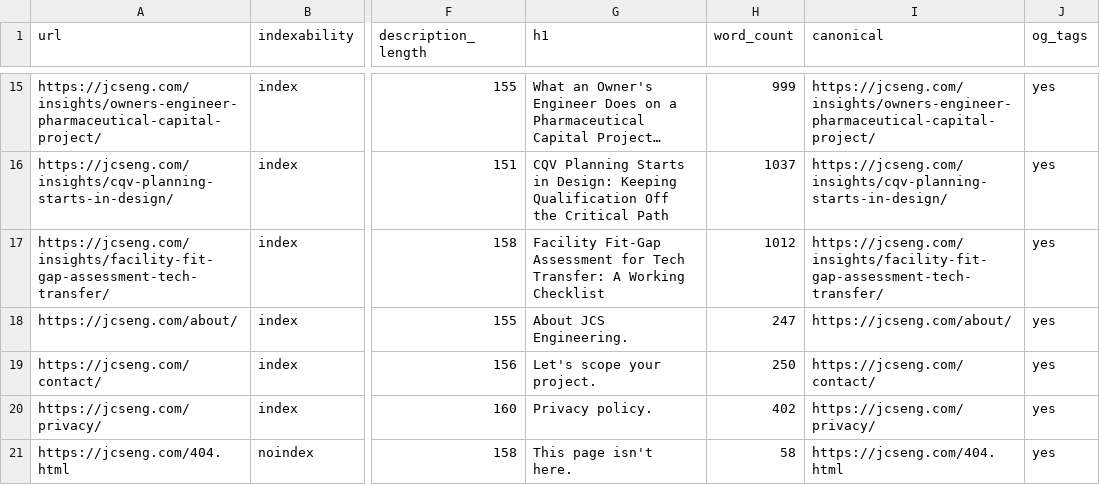
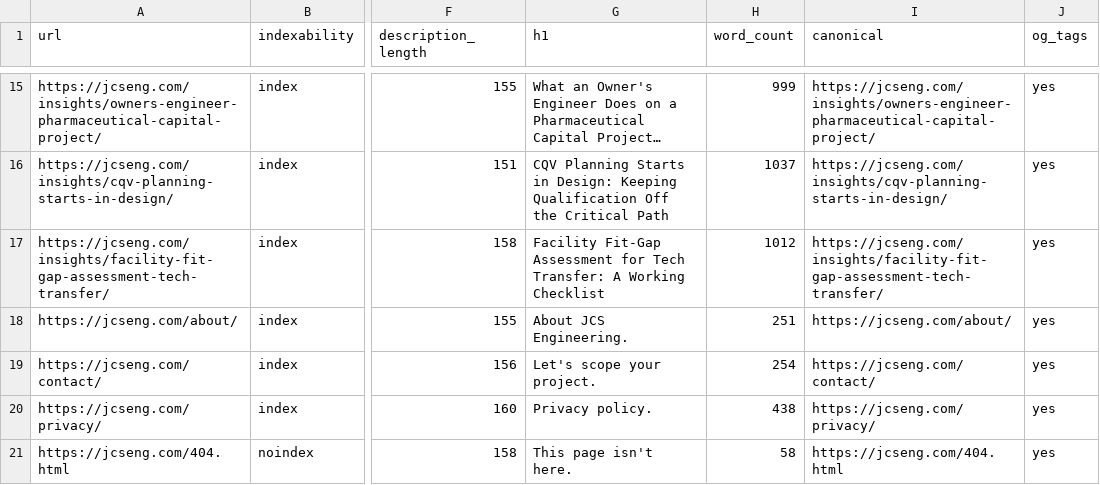
Before and after one commit to djones921/jones-consultants-site, a CSV file: docs/seo_page_inventory.csv, drawn as a sheet; only a part is shown, gaps mark what is left out; long unchanged cells end in …; the diff names each change by its address in the sheet, - before the commit and + after, or states it on an @@ line.

```diff
--- a/docs/seo_page_inventory.csv
+++ b/docs/seo_page_inventory.csv
-H18 (word_count): 247
+H18 (word_count): 251
-H19 (word_count): 250
+H19 (word_count): 254
-H20 (word_count): 402
+H20 (word_count): 438
```
Also changed, not shown: 25 other files.
